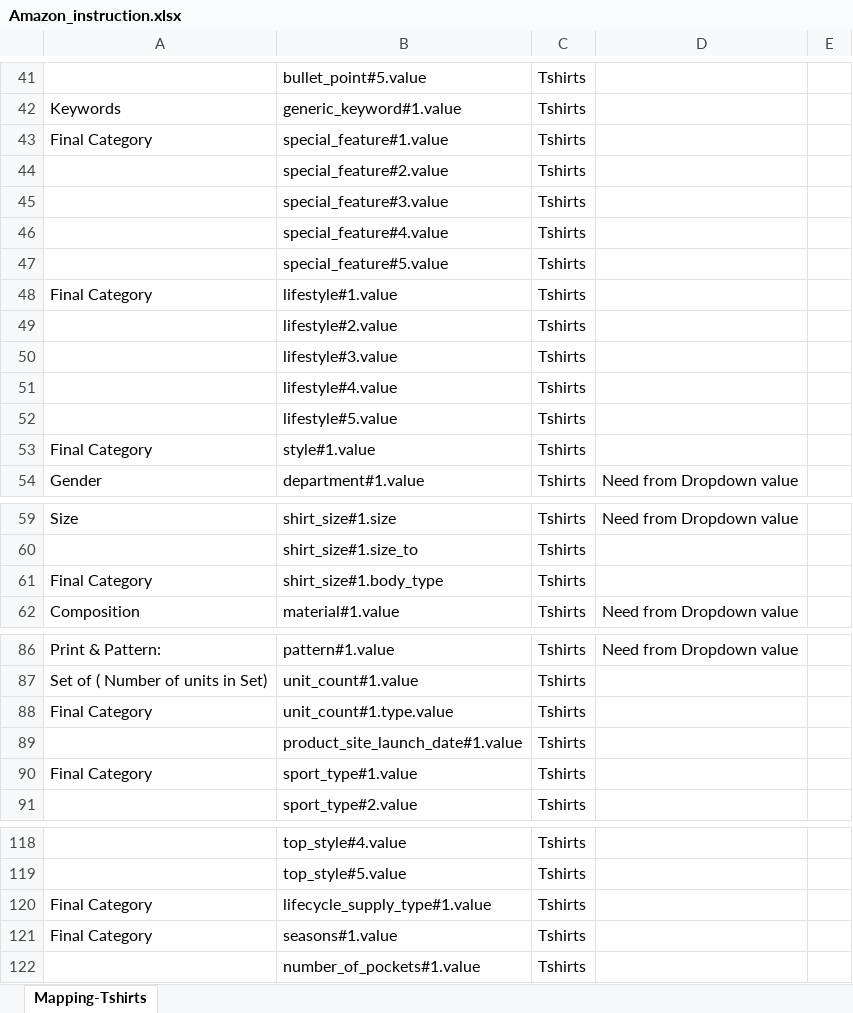
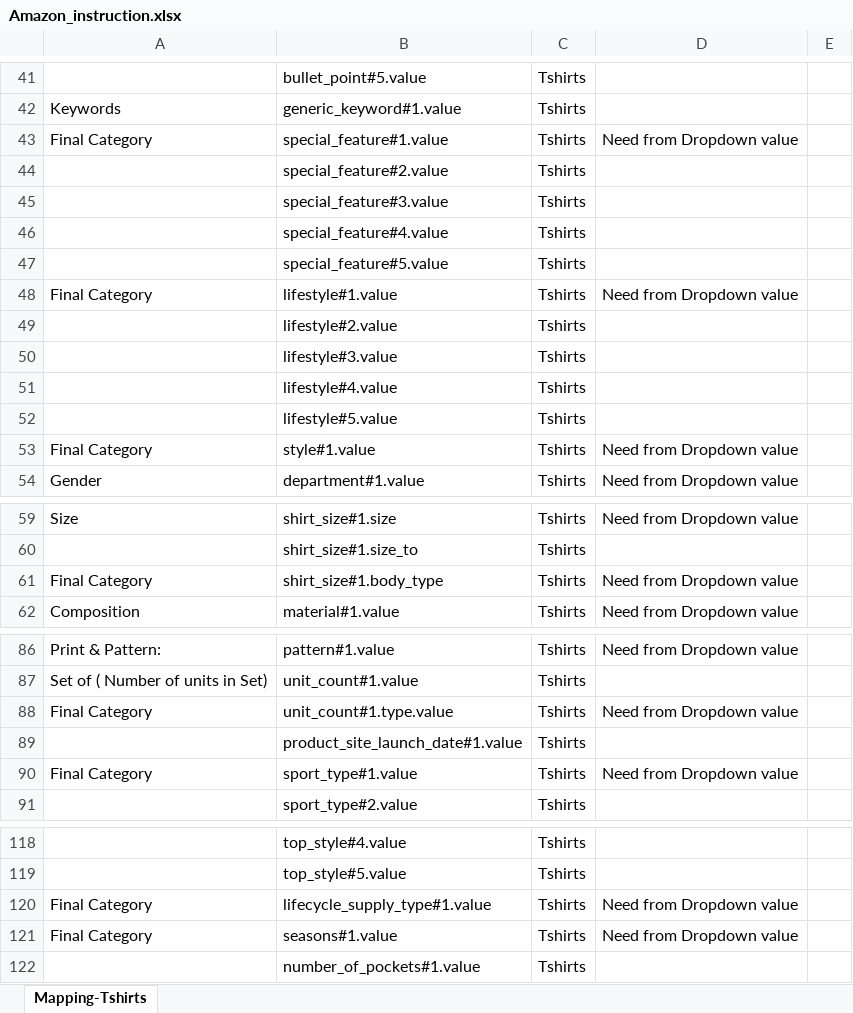
Before and after one commit to anmrahul-code/catalogue-automation, an Excel workbook: config/Amazon_instruction.xlsx, sheet Mapping-Tshirts, drawn as a sheet; only a part is shown, gaps mark what is left out; values as stored, in another font and other column widths than the file's, no borders; the diff covers the shown part only; the diff names each change by its address in the sheet, - before the commit and + after, or states it on an @@ line.

```diff
--- a/config/Amazon_instruction.xlsx (sheet Mapping-Tshirts)
+++ b/config/Amazon_instruction.xlsx (sheet Mapping-Tshirts)
-D43: (empty)
+D43: Need from Dropdown value
-D48: (empty)
+D48: Need from Dropdown value
-D53: (empty)
+D53: Need from Dropdown value
-D61: (empty)
+D61: Need from Dropdown value
-D88: (empty)
+D88: Need from Dropdown value
-D90: (empty)
+D90: Need from Dropdown value
-D120:D121: (empty)
+D120:D121: Need from Dropdown value
```
Also changed, not shown: 17 edited cells elsewhere in this sheet, config/Amazon_dropdown.xlsx.
